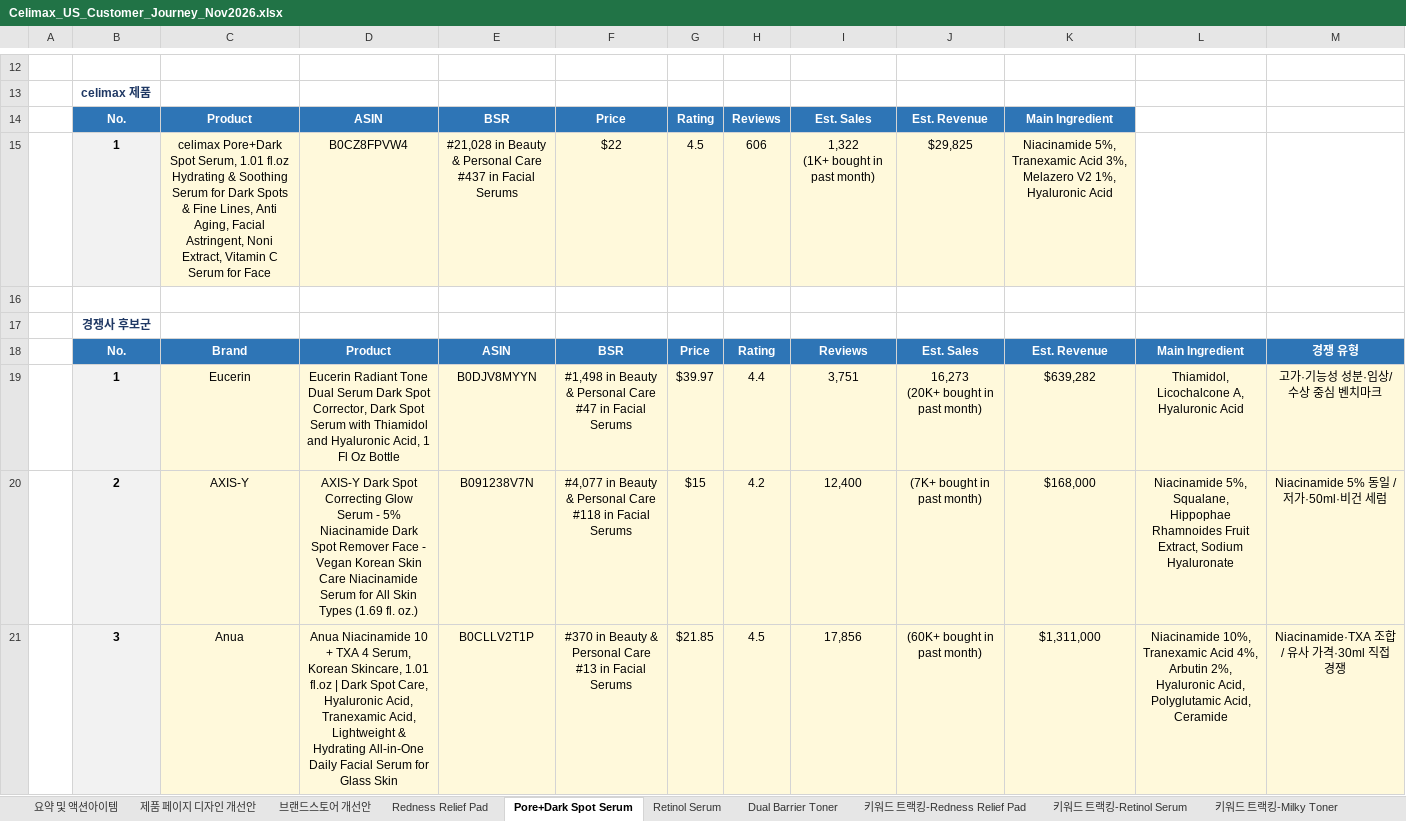
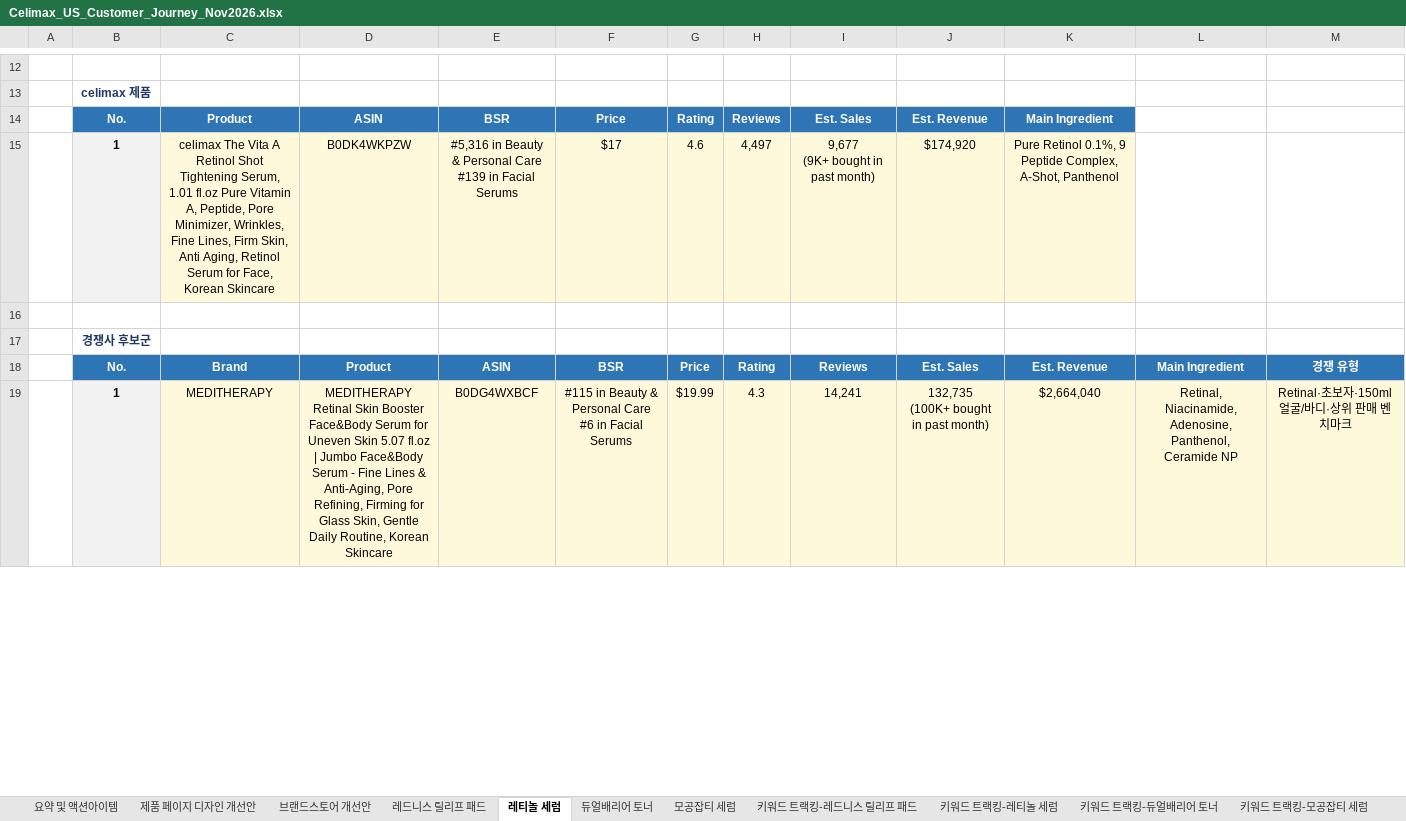
Before and after one commit to shineflow-hayden/celimax-shineflow-customer-journey, an Excel workbook: assets/Celimax_US_Customer_Journey_Nov2026.xlsx, sheet 레티놀 세럼, drawn as a sheet; only a part is shown, gaps mark what is left out; values as stored, in another font and other column widths than the file's, no borders; charts and pictures not drawn; removed rows and columns are numbered as before the commit, all else as after; ↵ is a line break in a cell; the diff covers the shown part only; the diff names each change by its address in the sheet, - before the commit and + after, or states it on an @@ line.

```diff
--- a/assets/Celimax_US_Customer_Journey_Nov2026.xlsx (sheet 레티놀 세럼)
+++ b/assets/Celimax_US_Customer_Journey_Nov2026.xlsx (sheet 레티놀 세럼)
-sheet tab: Redness Relief Pad
+sheet tab: 레드니스 릴리프 패드
-sheet tab: Pore+Dark Spot Serum
+sheet tab: 레티놀 세럼
-sheet tab: Retinol Serum
+sheet tab: 듀얼배리어 토너
-sheet tab: Dual Barrier Toner
+sheet tab: 모공잡티 세럼
-sheet tab: 키워드 트랙킹-Redness Relief Pad
+sheet tab: 키워드 트랙킹-레드니스 릴리프 패드
-sheet tab: 키워드 트랙킹-Retinol Serum
+sheet tab: 키워드 트랙킹-레티놀 세럼
-sheet tab: 키워드 트랙킹-Milky Toner
+sheet tab: 키워드 트랙킹-듀얼배리어 토너
-row 15:  | 1 | celimax Pore+Dark Spot Serum, 1.01 fl.oz Hydrating & Soothing Serum for Dark Spots & Fine Lines, Anti Aging, Facial Astringent, Noni Extract, Vitamin C Serum for Face | B0CZ8FPVW4 | #21,028 in Beauty & Personal Care ↵ #437 in Facial Serums | $22 | 4.5 | 606 | 1,322 ↵ (1K+ bought in past month) | $29,825 | Niacinamide 5%, Tranexamic Acid 3%, Melazero V2 1%, Hyaluronic Acid
+row 15:  | 1 | celimax The Vita A Retinol Shot Tightening Serum, 1.01 fl.oz Pure Vitamin A, Peptide, Pore Minimizer, Wrinkles, Fine Lines, Firm Skin, Anti Aging, Retinol Serum for Face, Korean Skincare | B0DK4WKPZW | #5,316 in Beauty & Personal Care ↵ #139 in Facial Serums | $17 | 4.6 | 4,497 | 9,677 ↵ (9K+ bought in past month) | $174,920 | Pure Retinol 0.1%, 9 Peptide Complex, A-Shot, Panthenol
-row 19:  | 1 | Eucerin | Eucerin Radiant Tone Dual Serum Dark Spot Corrector, Dark Spot Serum with Thiamidol and Hyaluronic Acid, 1 Fl Oz Bottle | B0DJV8MYYN | #1,498 in Beauty & Personal Care ↵ #47 in Facial Serums | $39.97 | 4.4 | 3,751 | 16,273 ↵ (20K+ bought in past month) | $639,282 | Thiamidol, Licochalcone A, Hyaluronic Acid | 고가·기능성 성분·임상/수상 중심 벤치마크
-row 20:  | 2 | AXIS-Y | AXIS-Y Dark Spot Correcting Glow Serum - 5% Niacinamide Dark Spot Remover Face - Vegan Korean Skin Care Niacinamide Serum for All Skin Types (1.69 fl. oz.) | B091238V7N | #4,077 in Beauty & Personal Care ↵ #118 in Facial Serums | $15 | 4.2 | 12,400 | (7K+ bought in past month) | $168,000 | Niacinamide 5%, Squalane, Hippophae Rhamnoides Fruit Extract, Sodium Hyaluronate | Niacinamide 5% 동일 / 저가·50ml·비건 세럼
-row 21:  | 3 | Anua | Anua Niacinamide 10 + TXA 4 Serum, Korean Skincare, 1.01 fl.oz | Dark Spot Care, Hyaluronic Acid, Tranexamic Acid, Lightweight & Hydrating All-in-One Daily Facial Serum for Glass Skin | B0CLLV2T1P | #370 in Beauty & Personal Care ↵ #13 in Facial Serums | $21.85 | 4.5 | 17,856 | (60K+ bought in past month) | $1,311,000 | Niacinamide 10%, Tranexamic Acid 4%, Arbutin 2%, Hyaluronic Acid, Polyglutamic Acid, Ceramide | Niacinamide·TXA 조합 / 유사 가격·30ml 직접 경쟁
+row 19:  | 1 | MEDITHERAPY | MEDITHERAPY Retinal Skin Booster Face&Body Serum for Uneven Skin 5.07 fl.oz | Jumbo Face&Body Serum - Fine Lines & Anti-Aging, Pore Refining, Firming for Glass Skin, Gentle Daily Routine, Korean Skincare | B0DG4WXBCF | #115 in Beauty & Personal Care ↵ #6 in Facial Serums | $19.99 | 4.3 | 14,241 | 132,735 ↵ (100K+ bought in past month) | $2,664,040 | Retinal, Niacinamide, Adenosine, Panthenol, Ceramide NP | Retinal·초보자·150ml 얼굴/바디·상위 판매 벤치마크
```
Also changed, not shown: 16 added rows, 15 removed rows, 29 edited cells, cell formats and merged cells elsewhere in this sheet, sheet 모공잡티 세럼, sheet 듀얼배리어 토너, sheet 키워드 트랙킹-모공잡티 세럼, sheet 요약 및 액션아이템, sheet 키워드 트랙킹-레티놀 세럼, sheet 키워드 트랙킹-듀얼배리어 토너, 3 more sheets, other sheet tabs, 1 other file.
